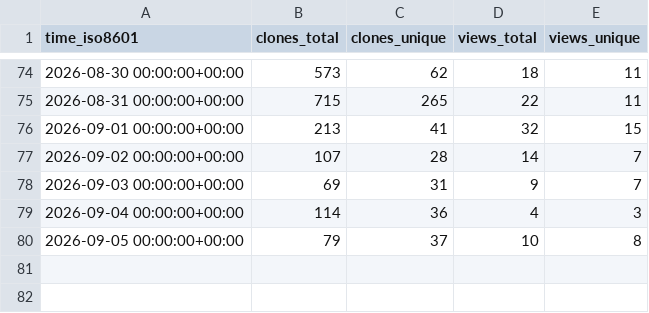
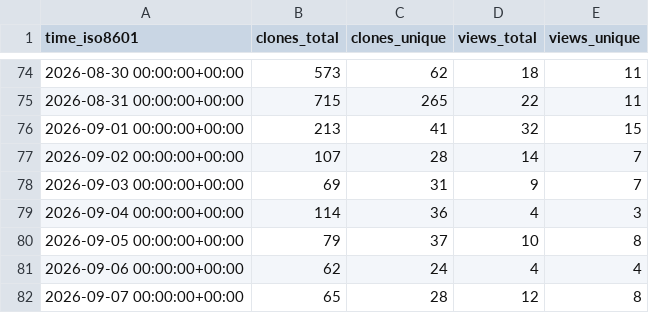
Before and after one commit to jagoff/memo, a CSV file: jagoff/memo/ghrs-data/views_clones_aggregate.csv, drawn as a sheet; only a part is shown, gaps mark what is left out.

```diff
--- a/jagoff/memo/ghrs-data/views_clones_aggregate.csv
+++ b/jagoff/memo/ghrs-data/views_clones_aggregate.csv
@@ -80 +80,3 @@ time_iso8601,clones_total,clones_unique,views_total,views_unique
 2026-09-05 00:00:00+00:00,79,37,10,8
+2026-09-06 00:00:00+00:00,62,24,4,4
+2026-09-07 00:00:00+00:00,65,28,12,8
```
Also changed, not shown: 1 other file.
